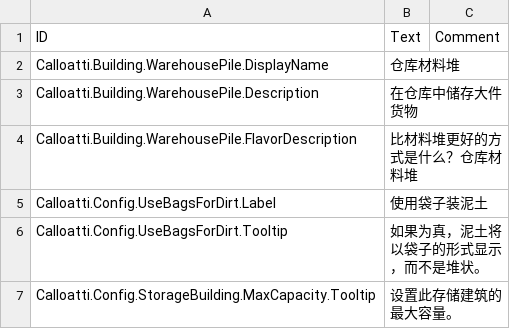
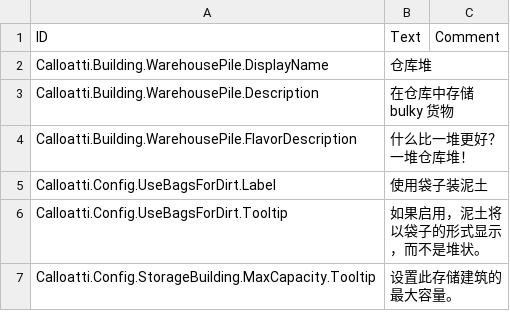
Before and after one commit to calloatti/Storage-Tweaks, a CSV file: Version-1.0/Localizations/zhCN.csv, drawn as a sheet.

```diff
--- a/Version-1.0/Localizations/zhCN.csv
+++ b/Version-1.0/Localizations/zhCN.csv
@@ -1,7 +1,7 @@
 ID,Text,Comment
-Calloatti.Building.WarehousePile.DisplayName,"仓库材料堆",
-Calloatti.Building.WarehousePile.Description,"在仓库中储存大件货物",
-Calloatti.Building.WarehousePile.FlavorDescription,"比材料堆更好的方式是什么？仓库材料堆",
+Calloatti.Building.WarehousePile.DisplayName,"仓库堆",
+Calloatti.Building.WarehousePile.Description,"在仓库中存储 bulky 货物",
+Calloatti.Building.WarehousePile.FlavorDescription,"什么比一堆更好？一堆仓库堆！",
 Calloatti.Config.UseBagsForDirt.Label,"使用袋子装泥土",
-Calloatti.Config.UseBagsForDirt.Tooltip,"如果为真，泥土将以袋子的形式显示，而不是堆状。",
+Calloatti.Config.UseBagsForDirt.Tooltip,"如果启用，泥土将以袋子的形式显示，而不是堆状。",
 Calloatti.Config.StorageBuilding.MaxCapacity.Tooltip,"设置此存储建筑的最大容量。",
```
Also changed, not shown: Version-1.0/Localizations/esES.csv, Version-1.0/Localizations/jaJP.csv, 11 other files.
